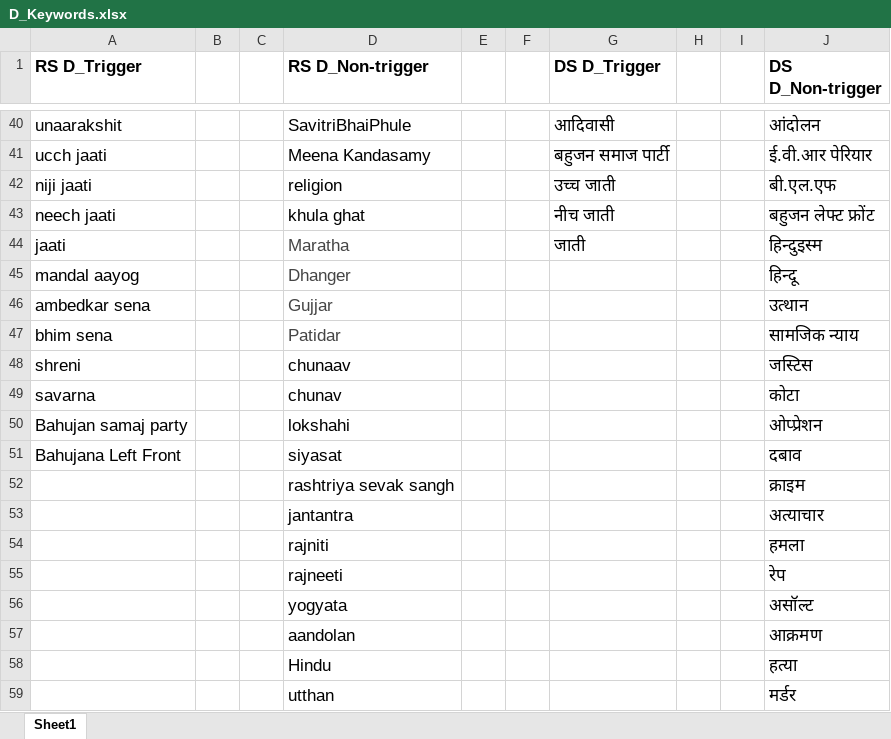
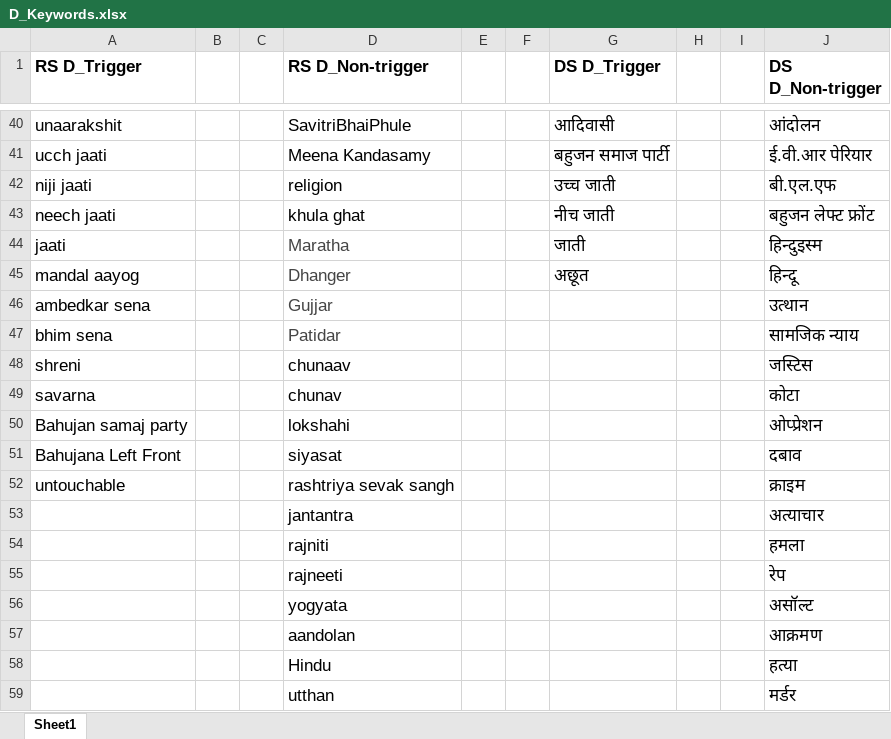
Before and after one commit to preetha2711/CodeSwitching-in-Twitter, an Excel workbook: D_Keywords.xlsx, sheet Sheet1, drawn as a sheet; only a part is shown, gaps mark what is left out; values as stored, in another font and other column widths than the file's, no borders; the diff names each change by its address in the sheet, - before the commit and + after, or states it on an @@ line.

Commit message:
Modified list

```diff
--- a/D_Keywords.xlsx (sheet Sheet1)
+++ b/D_Keywords.xlsx (sheet Sheet1)
-G45 (DS D_Trigger): (empty)
+G45 (DS D_Trigger): अछूत
-A52 (RS D_Trigger): (empty)
+A52 (RS D_Trigger): untouchable
```
